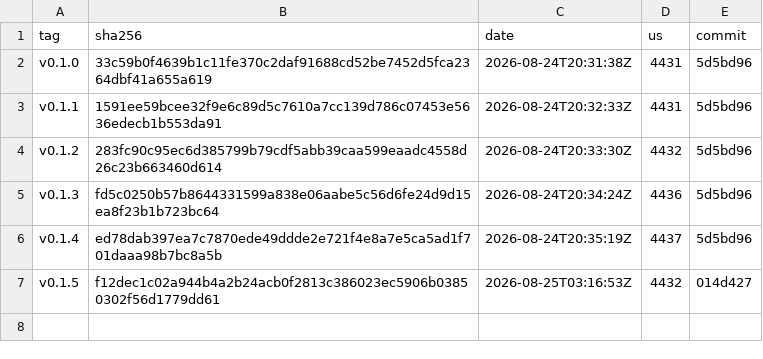
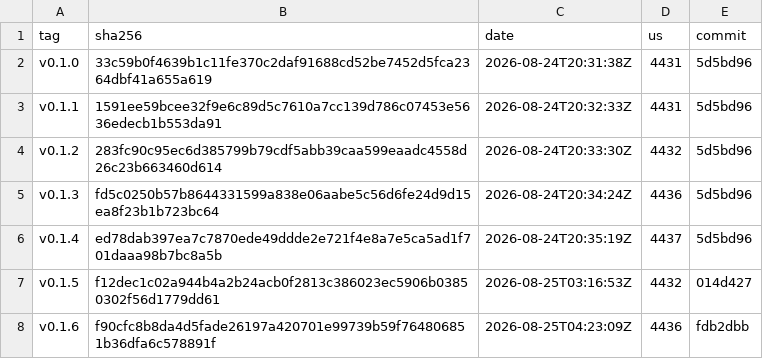
Before and after one commit to EntroMorphic/mogwai, a TSV file: results/RELEASE_VERIFIED.tsv, drawn as a sheet.

Commit message:
v0.1.6 flashed to a real board and verified
Erased chip, wrote the published image at 0x0, verified: 3840/3840
SRAM-resident, 0 MISMATCHED, score 227 actuated, non-command rejected,
4436 us. First release carrying the 60-class generalisation result.

```diff
--- a/results/RELEASE_VERIFIED.tsv
+++ b/results/RELEASE_VERIFIED.tsv
@@ -7 +7,2 @@ v0.1.4	ed78dab397ea7c7870ede49ddde2e721f4e8a7e5ca5ad1f701daaa98b7bc8a5b	2026-08-
 v0.1.5	f12dec1c02a944b4a2b24acb0f2813c386023ec5906b03850302f56d1779dd61	2026-08-25T03:16:53Z	4432	014d427
+v0.1.6	f90cfc8b8da4d5fade26197a420701e99739b59f764806851b36dfa6c578891f	2026-08-25T04:23:09Z	4436	fdb2dbb
```
